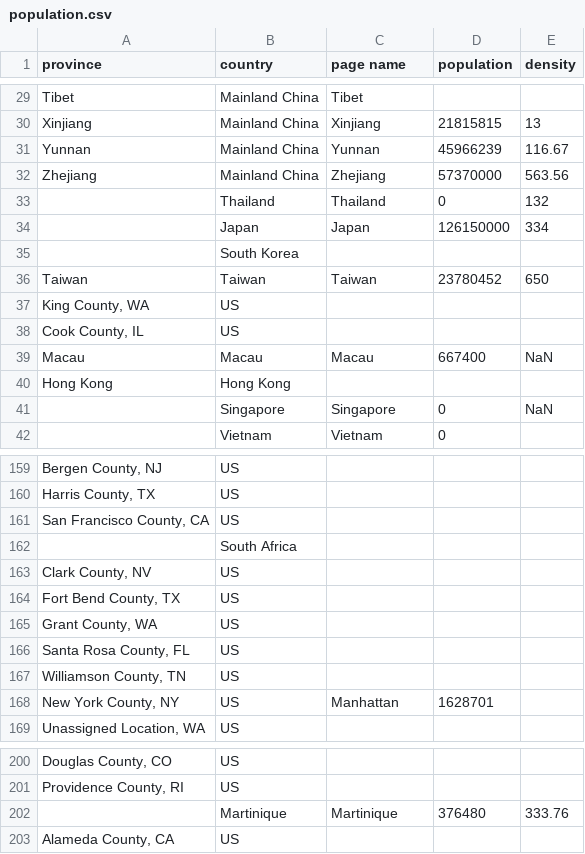
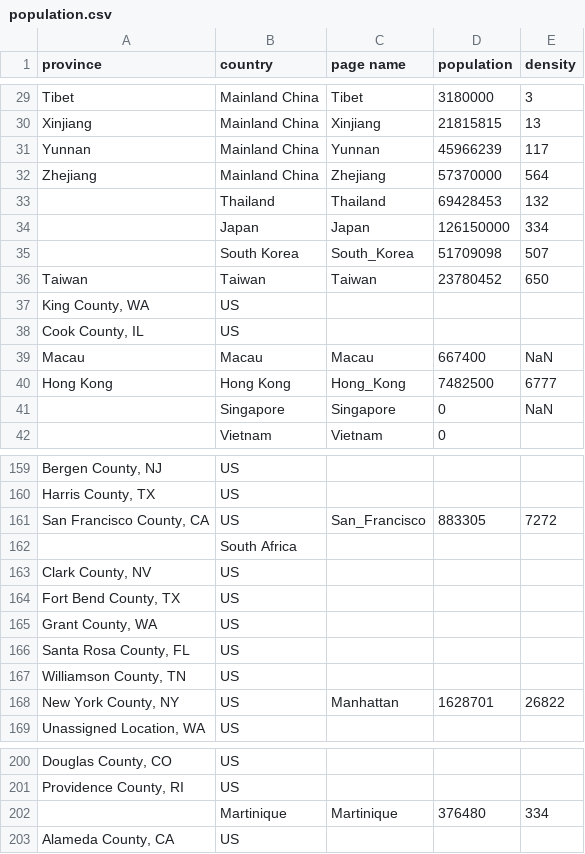
Before and after one commit to sxywu/covid19, a CSV file: data/population.csv, drawn as a sheet; only a part is shown, gaps mark what is left out; the diff covers the shown part only.

```diff
--- a/data/population.csv
+++ b/data/population.csv
@@ -29 +29 @@ province,country,page name,population,density
-"Tibet","Mainland China","Tibet",,
+Tibet,Mainland China,Tibet,3180000,3
@@ -31,3 +31,3 @@ province,country,page name,population,density
-"Yunnan","Mainland China","Yunnan",45966239,116.67
-"Zhejiang","Mainland China","Zhejiang",57370000,563.56
-"","Thailand","Thailand",0,132
+Yunnan,Mainland China,Yunnan,45966239,117
+Zhejiang,Mainland China,Zhejiang,57370000,564
+,Thailand,Thailand,69428453,132
@@ -35 +35 @@ province,country,page name,population,density
-"","South Korea","",,
+,South Korea,South_Korea,51709098,507
@@ -40 +40 @@ province,country,page name,population,density
-"Hong Kong","Hong Kong","",,
+Hong Kong,Hong Kong,Hong_Kong,7482500,6777
@@ -161 +161 @@ province,country,page name,population,density
-"San Francisco County, CA","US","",,
+"San Francisco County, CA",US,San_Francisco,883305,7272
@@ -168 +168 @@ province,country,page name,population,density
-"New York County, NY","US","Manhattan",1628701,
+"New York County, NY",US,Manhattan,1628701,26822
@@ -202 +202 @@ province,country,page name,population,density
-"","Martinique","Martinique",376480,333.76
+,Martinique,Martinique,376480,334
```
Also changed, not shown: 28 edited cells elsewhere in this file, 3 other files.
